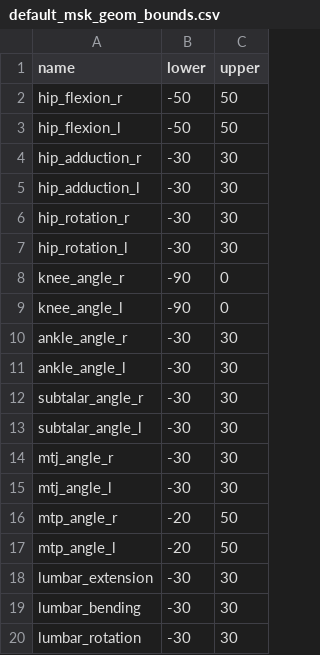
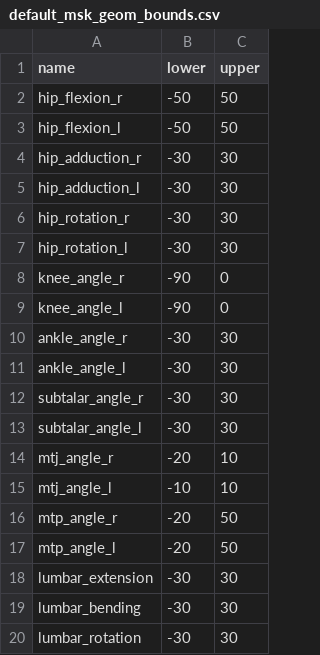
Before and after one commit to KULeuvenNeuromechanics/PredSim, a CSV file: PreProcessing/default_msk_geom_bounds.csv, drawn as a sheet.

Commit message:
bugfix ligament geom

```diff
--- a/PreProcessing/default_msk_geom_bounds.csv
+++ b/PreProcessing/default_msk_geom_bounds.csv
@@ -13,4 +13,4 @@ subtalar_angle_r,-30,30
 subtalar_angle_l,-30,30
-mtj_angle_r,-30,30
-mtj_angle_l,-30,30
+mtj_angle_r,-20,10
+mtj_angle_l,-10,10
 mtp_angle_r,-20,50
```
Also changed, not shown: 2 other files.
